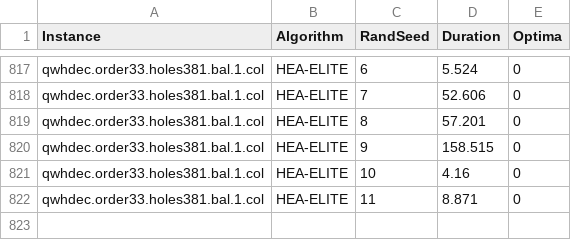
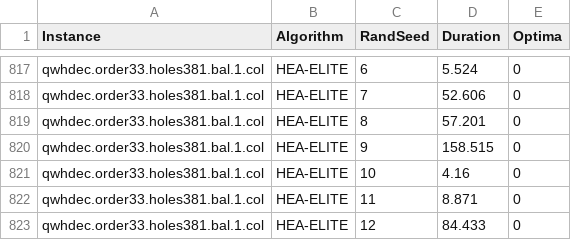
Before and after one commit to superguymj/LSC, a CSV file: results.csv, drawn as a sheet; only a part is shown, gaps mark what is left out.

```diff
--- a/results.csv
+++ b/results.csv
@@ -822 +822,2 @@ qwhdec.order33.holes381.bal.1.col, HEA-ELITE, 10, 4.16, 0
 qwhdec.order33.holes381.bal.1.col, HEA-ELITE, 11, 8.871, 0
+qwhdec.order33.holes381.bal.1.col, HEA-ELITE, 12, 84.433, 0
```
